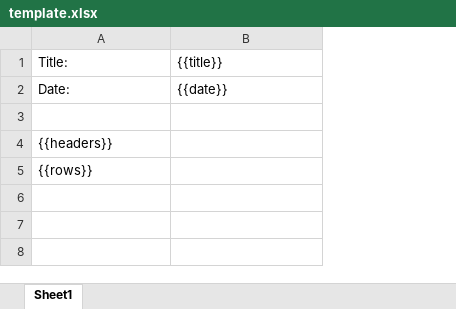
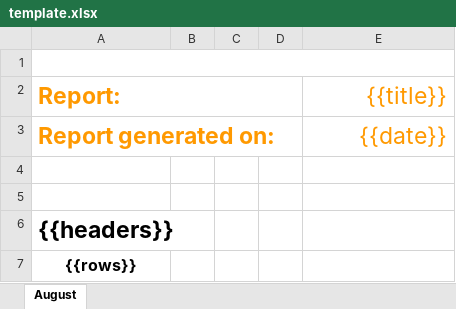
Before and after one commit to msupply-foundation/excel-report-email-scheduler, an Excel workbook: template.xlsx, sheet August, drawn as a sheet; values as stored, in another font and other column widths than the file's, no borders; charts and pictures and conditional formats not drawn; addresses are those after the commit; the diff names each change by its address in the sheet, - before the commit and + after, or states it on an @@ line.

Commit message:
Add new template

```diff
--- a/template.xlsx (sheet August)
+++ b/template.xlsx (sheet August)
-sheet tab: Sheet1
+sheet tab: August
+column B, empty
+column C, empty
+column D, empty
+row 1: (empty)
-A2: Title:
+A2: Report:
@@ A2:A3 bold: off → on, text colour: black → #FF9900, text size: larger @@
+A2:D2 merged
@@ E2:E3 text colour: black → #FF9900, text size: larger, alignment: left → right @@
-A3 (Report:): Date:
+A3 (Report:): Report generated on:
+A3:D3 merged
+row 4: (empty)
-A6:A7 bold: off
+A6:A7 bold: on, text size: larger
-A7 alignment: left
+A7 alignment: center
```
Also changed, not shown: charts or pictures.
